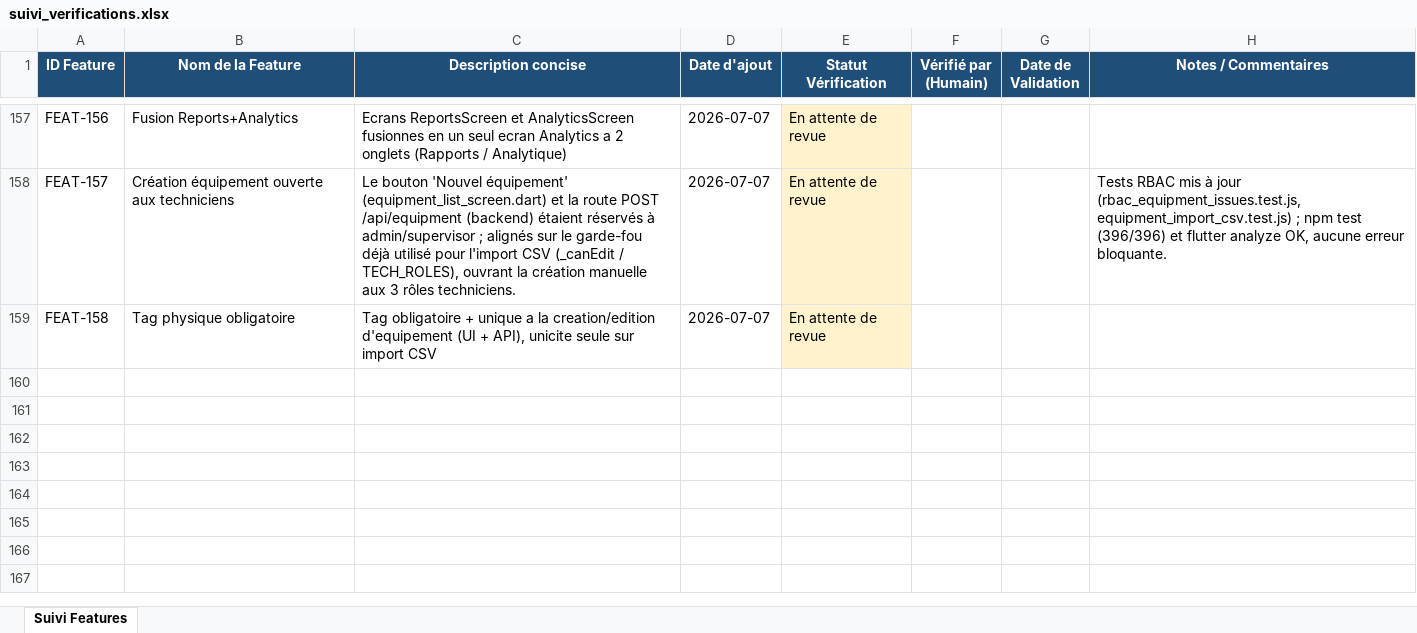
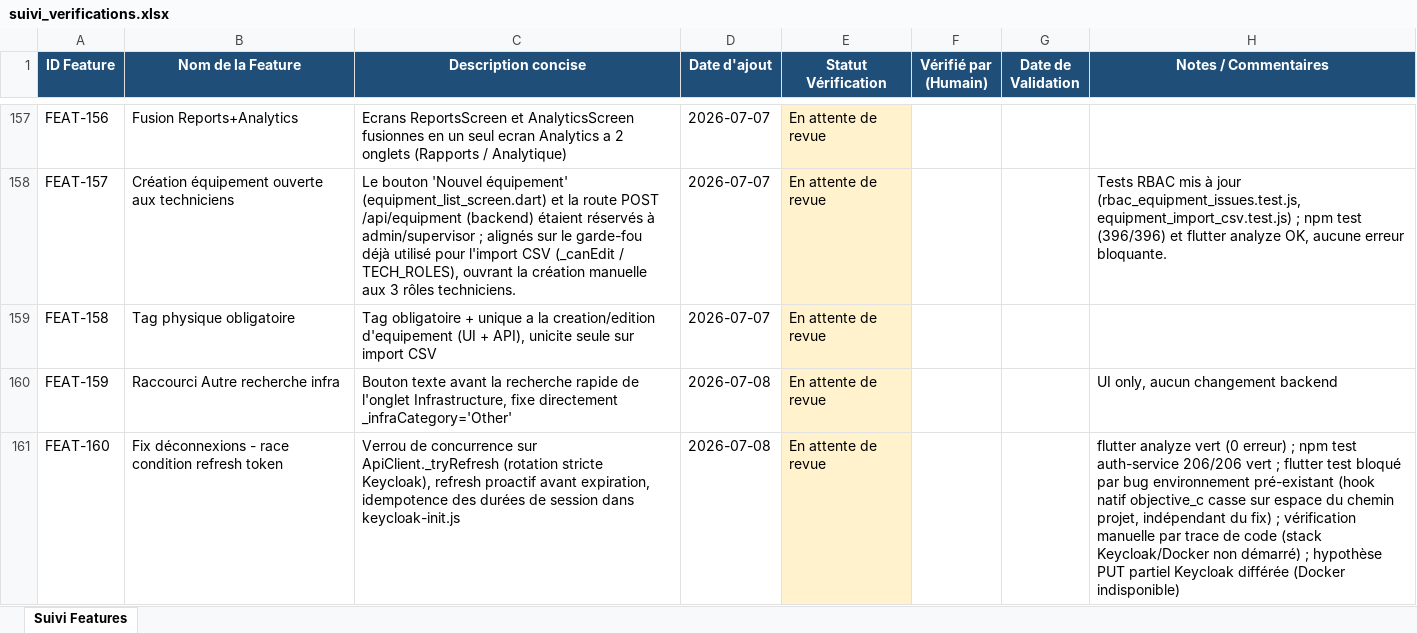
Before and after one commit to julierouanet/PTUT, an Excel workbook: verification/suivi_verifications.xlsx, sheet Suivi Features, drawn as a sheet; only a part is shown, gaps mark what is left out; values as stored, in another font and other column widths than the file's, no borders; the diff names each change by its address in the sheet, - before the commit and + after, or states it on an @@ line.

Commit message:
feat(api): implement proactive token refresh mechanism and add tests for expiry decoding feat(localization): add 'My problem isn't in the list' message for issue form feat(issue_form): add button for 'Other' infrastructure category selection

```diff
--- a/verification/suivi_verifications.xlsx (sheet Suivi Features)
+++ b/verification/suivi_verifications.xlsx (sheet Suivi Features)
+row 160: FEAT-159 | Raccourci Autre recherche infra | Bouton texte avant la recherche rapide de l'onglet Infrastructure, fixe directement _infraCategory='Other' | 2026-07-08 | En attente de revue |  |  | UI only, aucun changement backend
+row 161: FEAT-160 | Fix déconnexions - race condition refresh token | Verrou de concurrence sur ApiClient._tryRefresh (rotation stricte Keycloak), refresh proactif avant expiration, idempotence des durées de session dans keycloak-init.js | 2026-07-08 | En attente de revue |  |  | flutter analyze vert (0 erreur) ; npm test auth-service 206/206 vert ; flutter test bloqué par bug environnement pré-existant (hook natif objective_c casse sur espace du chemin projet, indépendant du fix) ; vérification manuelle par trace de code (stack Keycloak/Docker non démarré) ; hypothèse PUT partiel Keycloak différée (Docker indisponible)
```
Also changed, not shown: 10 other files.
